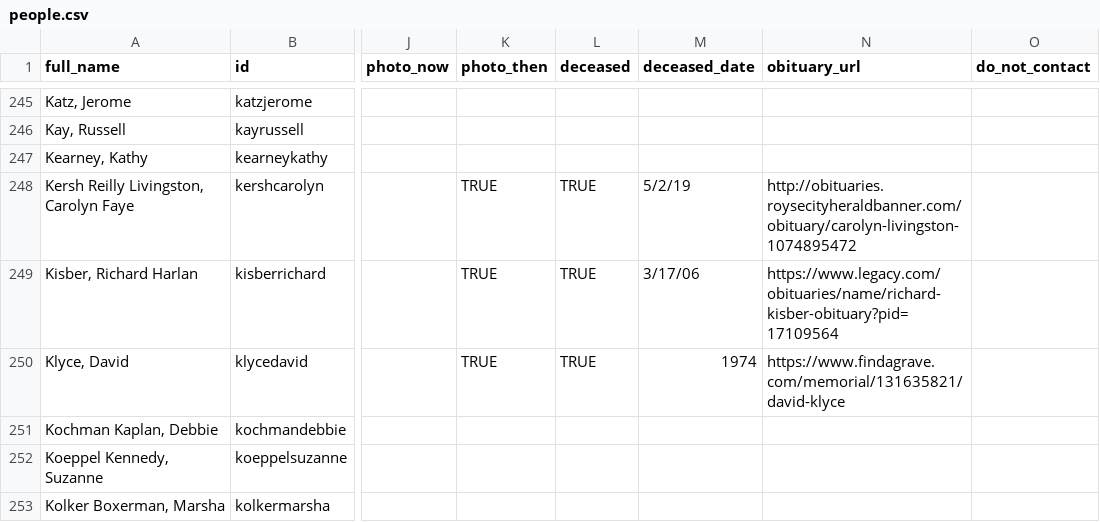
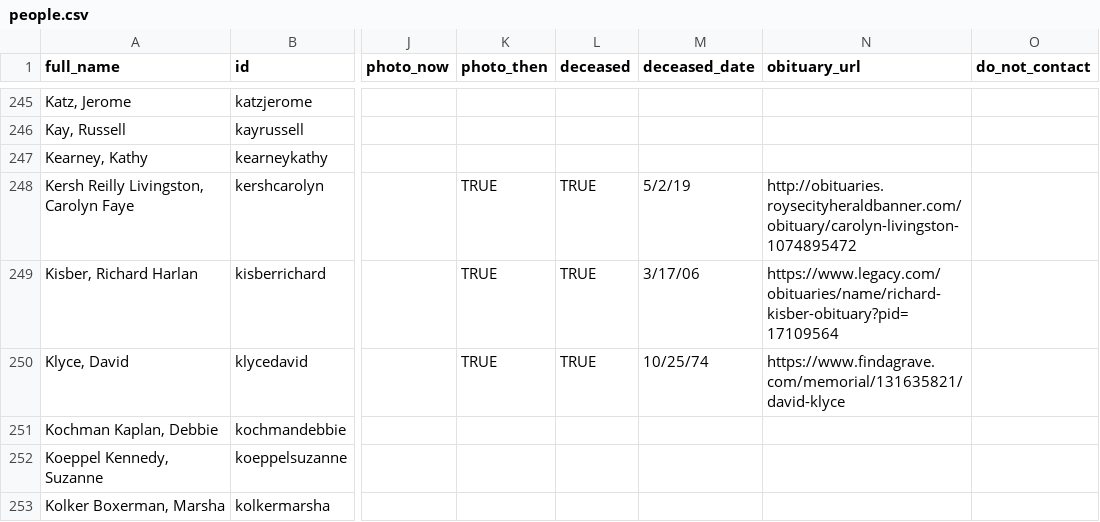
Before and after one commit to johnmparkinson/whs70, a CSV file: src/data/people.csv, drawn as a sheet; only a part is shown, gaps mark what is left out; the diff names each change by its address in the sheet, - before the commit and + after, or states it on an @@ line.

Commit message:
updated memorials - klyce

```diff
--- a/src/data/people.csv
+++ b/src/data/people.csv
-M250 (deceased_date): 1974
+M250 (deceased_date): 10/25/74
```
